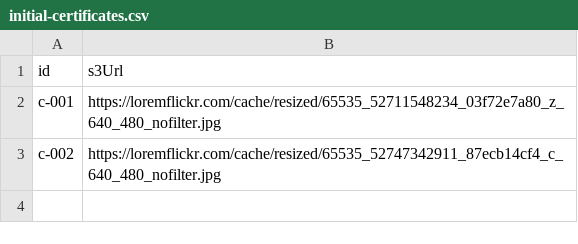
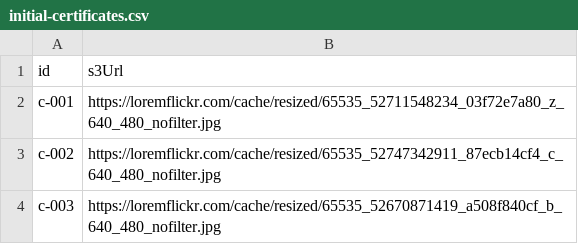
Before and after one commit to rodentskie/nx-react-vite, a CSV file: apps/migrations/src/assets/initial-certificates.csv, drawn as a sheet; the diff names each change by its address in the sheet, - before the commit and + after, or states it on an @@ line.

```diff
--- a/apps/migrations/src/assets/initial-certificates.csv
+++ b/apps/migrations/src/assets/initial-certificates.csv
+row 4: c-003 | https://loremflickr.com/cache/resized/65535_52670871419_a508f840cf_b_640_480_nofilter.jpg
```
Also changed, not shown: apps/migrations/src/assets/initial-badges.csv, 11 other files.
